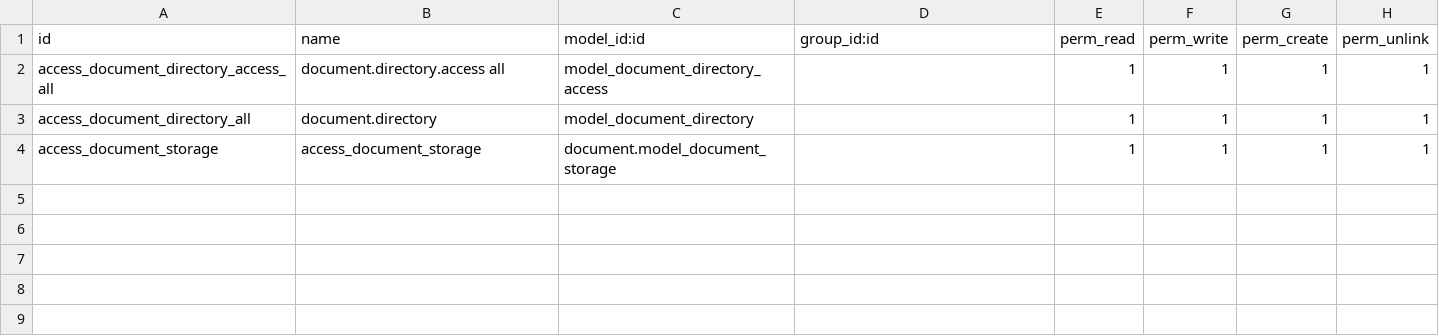
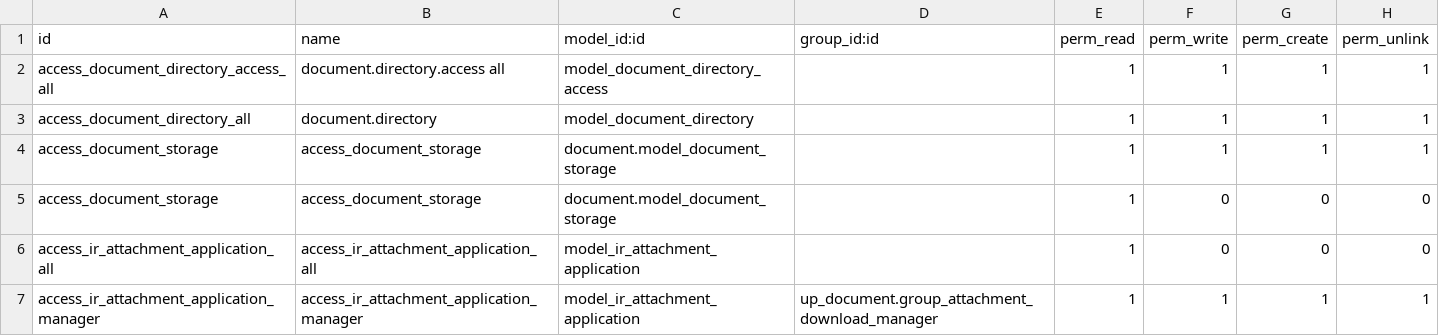
Before and after one commit to diassynthesis/updis-erp, a CSV file: up_document/security/ir.model.access.csv, drawn as a sheet; the diff names each change by its address in the sheet, - before the commit and + after, or states it on an @@ line.

```diff
--- a/up_document/security/ir.model.access.csv
+++ b/up_document/security/ir.model.access.csv
+row 5: access_document_storage | access_document_storage | document.model_document_storage |  | 1 | 0 | 0 | 0
+row 6: access_ir_attachment_application_all | access_ir_attachment_application_all | model_ir_attachment_application |  | 1 | 0 | 0 | 0
+row 7: access_ir_attachment_application_manager | access_ir_attachment_application_manager | model_ir_attachment_application | up_document.group_attachment_download_manager | 1 | 1 | 1 | 1
```
Also changed, not shown: 3 other files.
